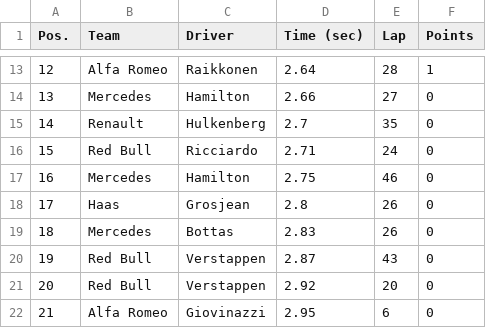
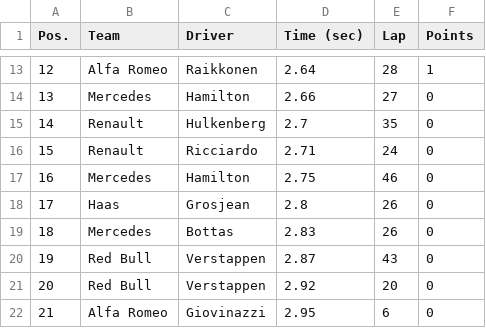
Before and after one commit to Jordan-Soria/PitStops, a CSV file: 2019/5esp.csv, drawn as a sheet; only a part is shown, gaps mark what is left out.

Commit message:
Edited 5esp.csv

```diff
--- a/2019/5esp.csv
+++ b/2019/5esp.csv
@@ -15,3 +15,3 @@ Pos. 	Team 	Driver 	Time (sec) 	Lap 	Points
 14	Renault	Hulkenberg	2.7	35	0
-15	Red Bull	Ricciardo	2.71	24	0
+15	Renault	Ricciardo	2.71	24	0
 16	Mercedes	Hamilton	2.75	46	0
```
